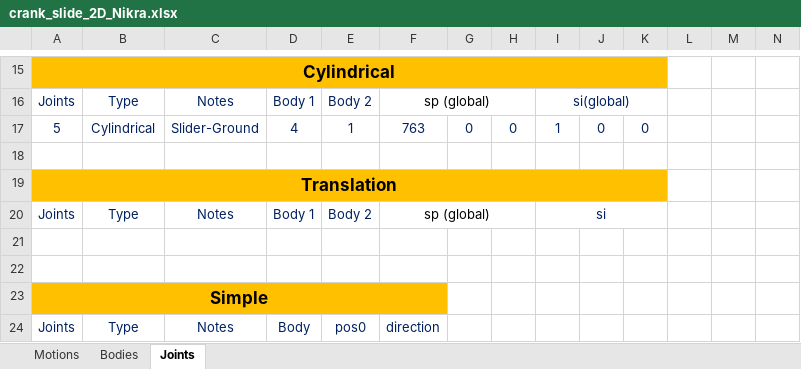
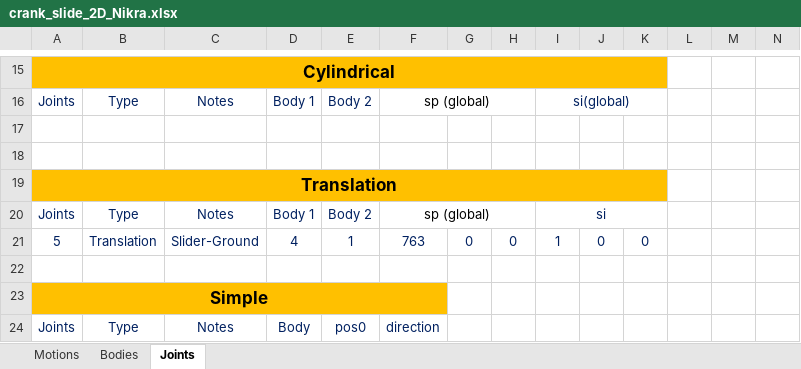
Before and after one commit to TiagoMSCarvalho/Multibody-System-Thesis-Software, an Excel workbook: pK-EP-v.1.0.2/Excel Files/crank_slide_2D_Nikra.xlsx, sheet Joints, drawn as a sheet; only a part is shown, gaps mark what is left out; values as stored, in another font and other column widths than the file's, no borders; the diff names each change by its address in the sheet, - before the commit and + after, or states it on an @@ line.

```diff
--- a/pK-EP-v.1.0.2/Excel Files/crank_slide_2D_Nikra.xlsx (sheet Joints)
+++ b/pK-EP-v.1.0.2/Excel Files/crank_slide_2D_Nikra.xlsx (sheet Joints)
-row 17: 5 | Cylindrical | Slider-Ground | 4 | 1 | 763 | 0 | 0 | 1 | 0 | 0
+row 17: (empty)
-row 21: (empty)
+row 21: 5 | Translation | Slider-Ground | 4 | 1 | 763 | 0 | 0 | 1 | 0 | 0
```
Also changed, not shown: 10 other files.
